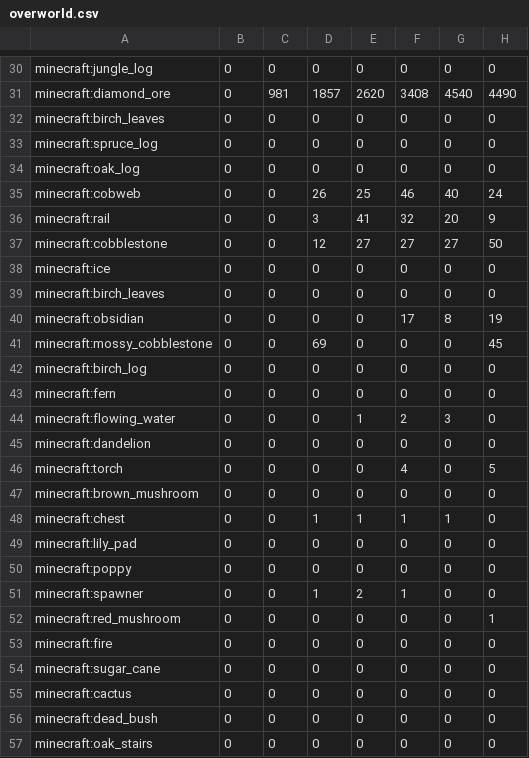
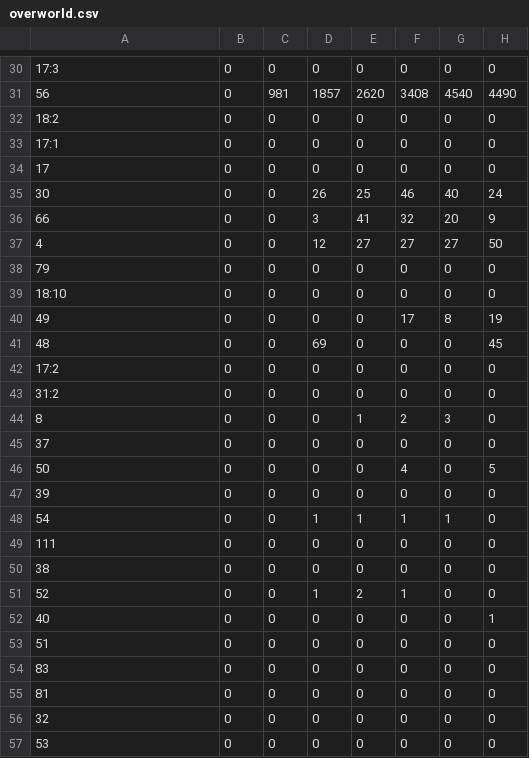
Before and after one commit to Meeples10/meeples10.github.io, a CSV file: resource-distribution/1.2.5/overworld.csv, drawn as a sheet; only a part is shown, gaps mark what is left out; the diff covers the shown part only; the diff names each change by its address in the sheet, - before the commit and + after, or states it on an @@ line.

```diff
--- a/resource-distribution/1.2.5/overworld.csv
+++ b/resource-distribution/1.2.5/overworld.csv
-A30: minecraft:jungle_log
+A30: 17:3
-A31: minecraft:diamond_ore
+A31: 56
-A32: minecraft:birch_leaves
+A32: 18:2
-A33: minecraft:spruce_log
+A33: 17:1
-A34: minecraft:oak_log
+A34: 17
-A35: minecraft:cobweb
+A35: 30
-A36: minecraft:rail
+A36: 66
-A37: minecraft:cobblestone
+A37: 4
-A38: minecraft:ice
+A38: 79
-A39: minecraft:birch_leaves
+A39: 18:10
-A40: minecraft:obsidian
+A40: 49
-A41: minecraft:mossy_cobblestone
+A41: 48
-A42: minecraft:birch_log
+A42: 17:2
-A43: minecraft:fern
+A43: 31:2
-A44: minecraft:flowing_water
+A44: 8
-A45: minecraft:dandelion
+A45: 37
-A46: minecraft:torch
+A46: 50
-A47: minecraft:brown_mushroom
+A47: 39
-A48: minecraft:chest
+A48: 54
-A49: minecraft:lily_pad
+A49: 111
-A50: minecraft:poppy
+A50: 38
-A51: minecraft:spawner
+A51: 52
-A52: minecraft:red_mushroom
+A52: 40
-A53: minecraft:fire
+A53: 51
-A54: minecraft:sugar_cane
+A54: 83
-A55: minecraft:cactus
+A55: 81
-A56: minecraft:dead_bush
+A56: 32
-A57: minecraft:oak_stairs
+A57: 53
```
Also changed, not shown: 54 edited cells elsewhere in this file, resource-distribution/1.2.5/end.csv, resource-distribution/1.2.5/nether.csv, 8 other files.
